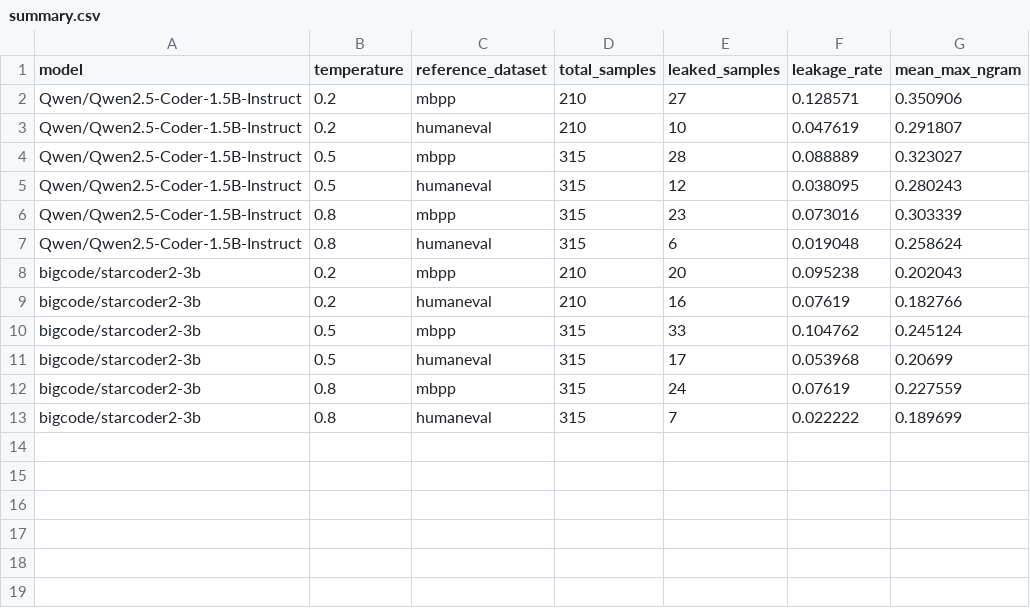
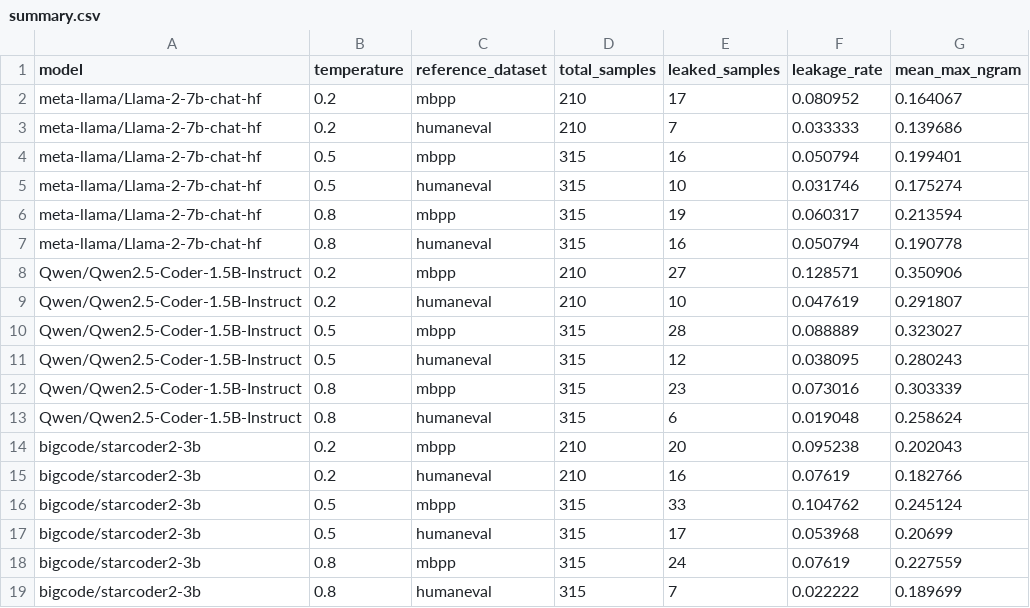
Before and after one commit to amangeldinaa/LLM-Test-Leakage-Detection, a CSV file: results/summary.csv, drawn as a sheet; the diff names each change by its address in the sheet, - before the commit and + after, or states it on an @@ line.

Commit message:
added llama model results

```diff
--- a/results/summary.csv
+++ b/results/summary.csv
+row 2: meta-llama/Llama-2-7b-chat-hf | 0.2 | mbpp | 210 | 17 | 0.080952 | 0.164067
+row 3: meta-llama/Llama-2-7b-chat-hf | 0.2 | humaneval | 210 | 7 | 0.033333 | 0.139686
+row 4: meta-llama/Llama-2-7b-chat-hf | 0.5 | mbpp | 315 | 16 | 0.050794 | 0.199401
+row 5: meta-llama/Llama-2-7b-chat-hf | 0.5 | humaneval | 315 | 10 | 0.031746 | 0.175274
+row 6: meta-llama/Llama-2-7b-chat-hf | 0.8 | mbpp | 315 | 19 | 0.060317 | 0.213594
+row 7: meta-llama/Llama-2-7b-chat-hf | 0.8 | humaneval | 315 | 16 | 0.050794 | 0.190778
```
Also changed, not shown: 37 other files.
